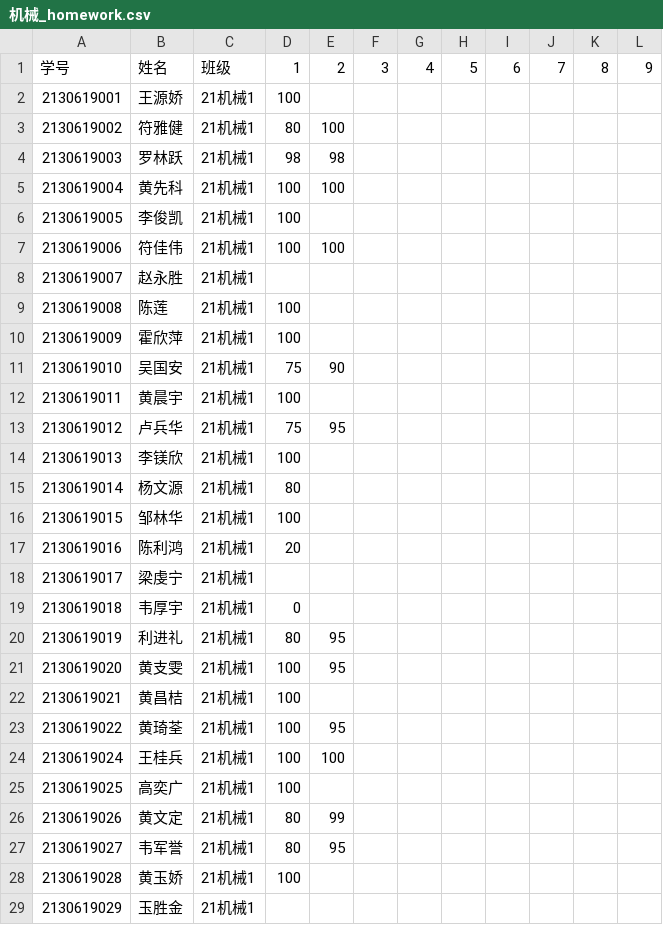
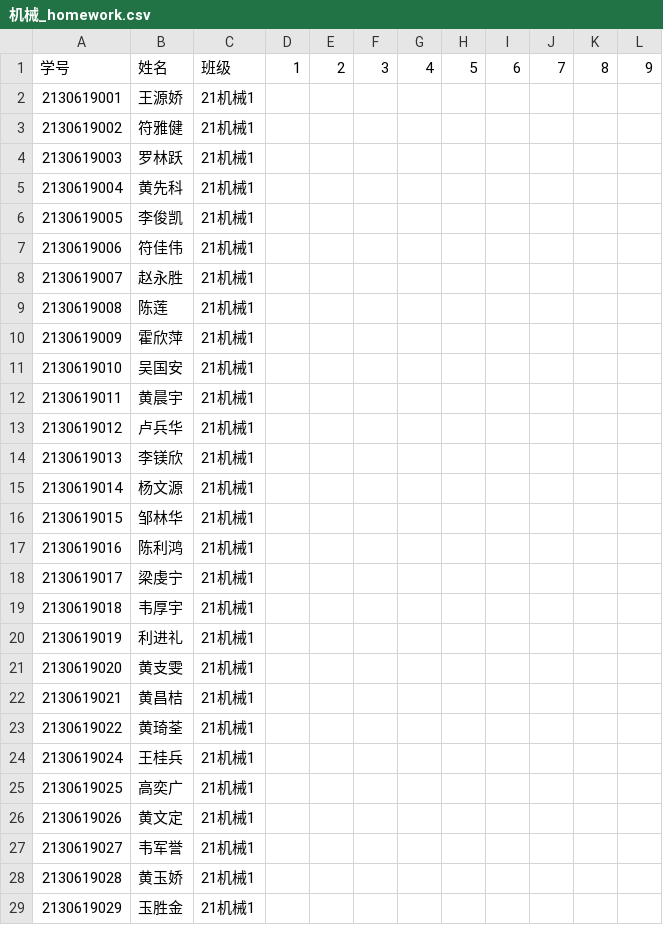
Before and after one commit to wangliang1989/2022spring, a CSV file: homework/机械_homework.csv, drawn as a sheet; only a part is shown; the diff covers the shown part only.

```diff
--- a/homework/机械_homework.csv
+++ b/homework/机械_homework.csv
@@ -1,29 +1,29 @@
 学号,姓名,班级,1,2,3,4,5,6,7,8,9,
-2130619001,王源娇,21机械1,100
-2130619002,符雅健,21机械1,80,100
-2130619003,罗林跃,21机械1,98,98
-2130619004,黄先科,21机械1,100,100
-2130619005,李俊凯,21机械1,100
-2130619006,符佳伟,21机械1,100,100
+2130619001,王源娇,21机械1,
+2130619002,符雅健,21机械1,
+2130619003,罗林跃,21机械1,
+2130619004,黄先科,21机械1,
+2130619005,李俊凯,21机械1,
+2130619006,符佳伟,21机械1,
 2130619007,赵永胜,21机械1,
-2130619008,陈莲,21机械1,100
-2130619009,霍欣萍,21机械1,100
-2130619010,吴国安,21机械1,75,90
-2130619011,黄晨宇,21机械1,100
-2130619012,卢兵华,21机械1,75,95
-2130619013,李镁欣,21机械1,100
-2130619014,杨文源,21机械1,80
-2130619015,邹林华,21机械1,100
-2130619016,陈利鸿,21机械1,20
+2130619008,陈莲,21机械1,
+2130619009,霍欣萍,21机械1,
+2130619010,吴国安,21机械1,
+2130619011,黄晨宇,21机械1,
+2130619012,卢兵华,21机械1,
+2130619013,李镁欣,21机械1,
+2130619014,杨文源,21机械1,
+2130619015,邹林华,21机械1,
+2130619016,陈利鸿,21机械1,
 2130619017,梁虔宁,21机械1,
-2130619018,韦厚宇,21机械1,0
-2130619019,利进礼,21机械1,80,95
-2130619020,黄支雯,21机械1,100,95
-2130619021,黄昌桔,21机械1,100
-2130619022,黄琦荃,21机械1,100,95
-2130619024,王桂兵,21机械1,100,100
-2130619025,高奕广,21机械1,100
-2130619026,黄文定,21机械1,80,99
-2130619027,韦军誉,21机械1,80,95
-2130619028,黄玉娇,21机械1,100
+2130619018,韦厚宇,21机械1,
+2130619019,利进礼,21机械1,
+2130619020,黄支雯,21机械1,
+2130619021,黄昌桔,21机械1,
+2130619022,黄琦荃,21机械1,
+2130619024,王桂兵,21机械1,
+2130619025,高奕广,21机械1,
+2130619026,黄文定,21机械1,
+2130619027,韦军誉,21机械1,
+2130619028,黄玉娇,21机械1,
 2130619029,玉胜金,21机械1,
```
Also changed, not shown: 72 edited cells elsewhere in this file, homework/制造_homework.csv, homework/数据_homework.csv, 1 other file.
